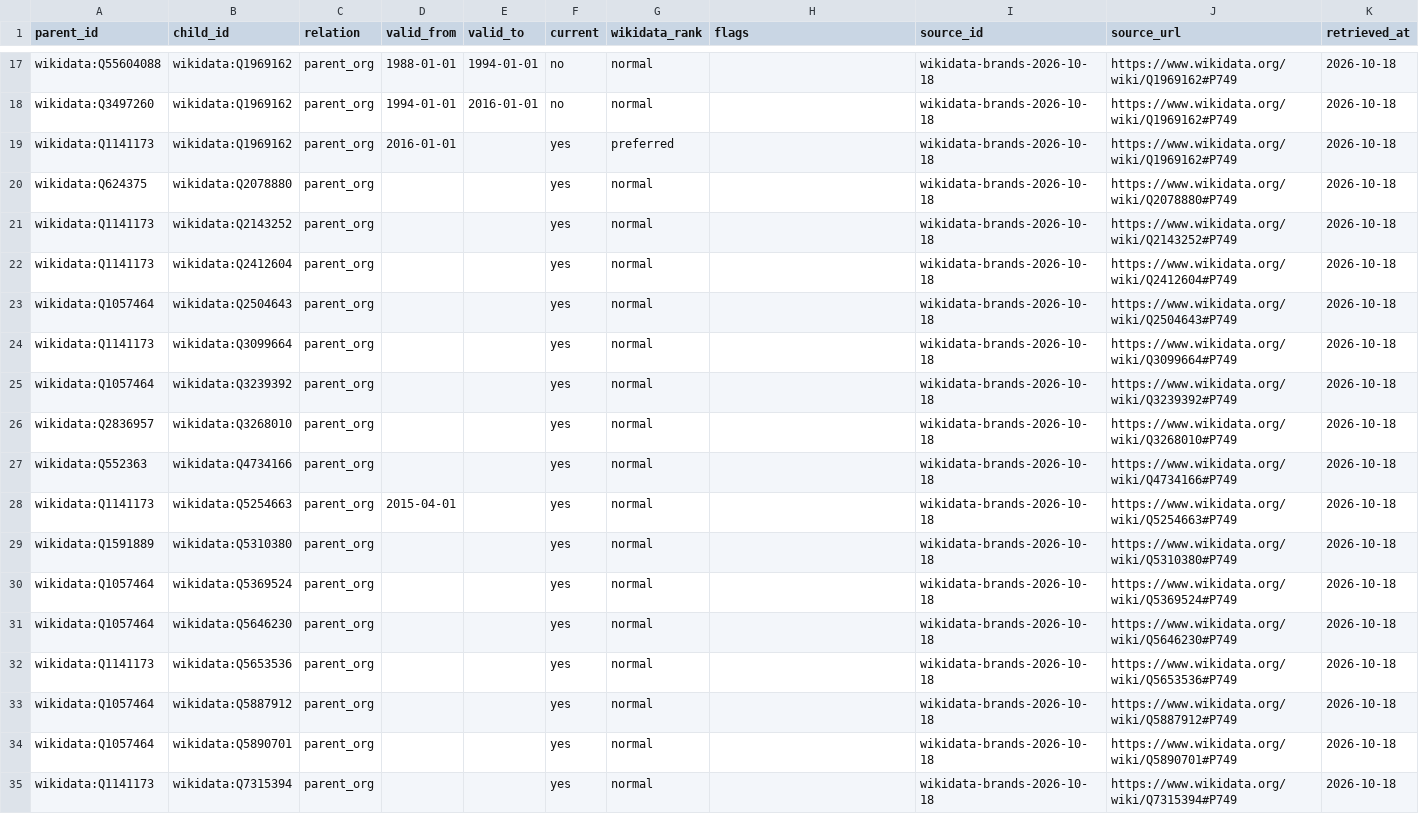
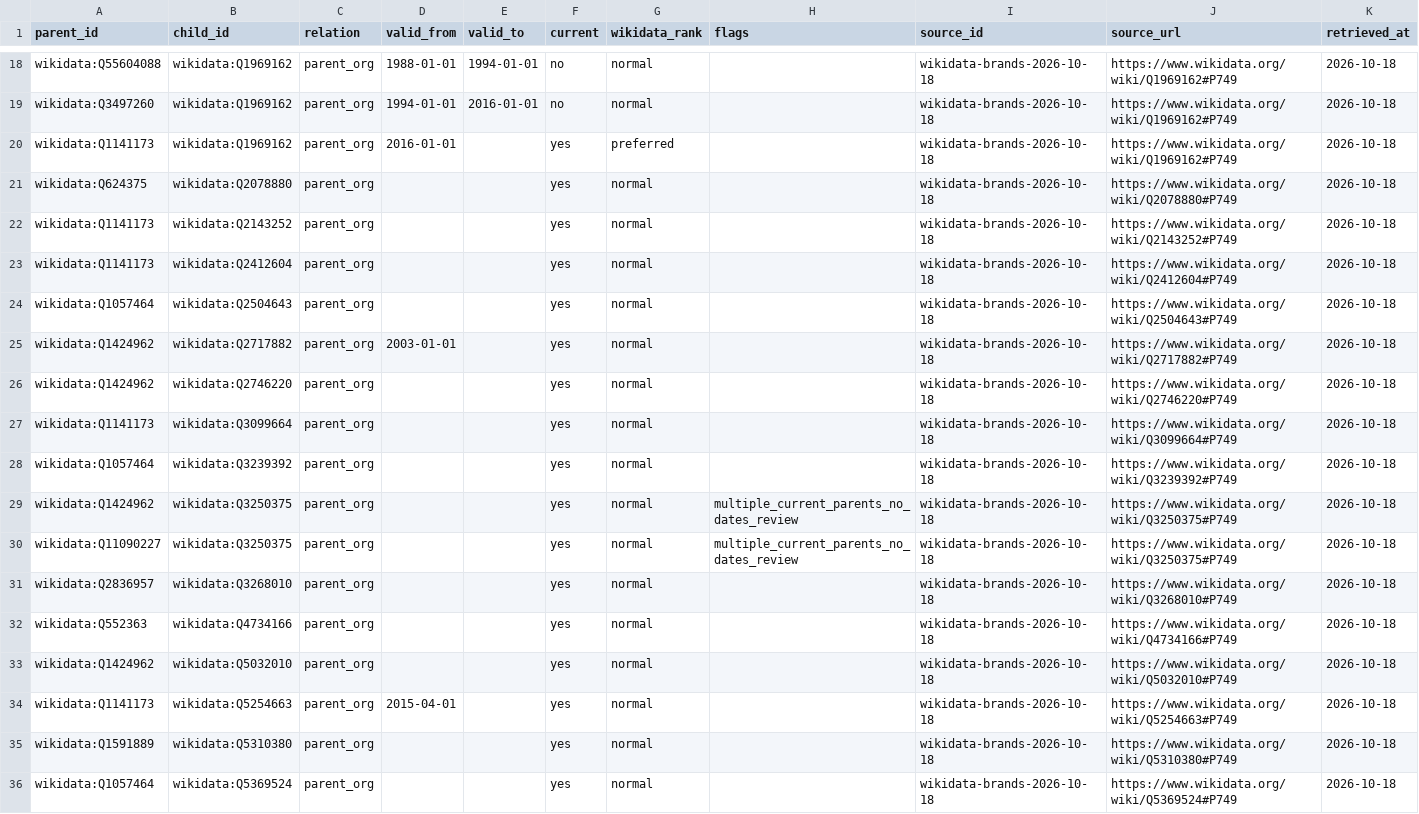
Before and after one commit to ge0r9b/us-districts, a CSV file: data-v3/institutions/companies/brand_relationships.csv, drawn as a sheet; only a part is shown, gaps mark what is left out; the shorter side is filled out with more unchanged rows; the diff covers the shown part only; the diff names each change by its address in the sheet, - before the commit and + after, or states it on an @@ line.

Commit message:
companies: ihg hotels worldwide from All The Places

```diff
--- a/data-v3/institutions/companies/brand_relationships.csv
+++ b/data-v3/institutions/companies/brand_relationships.csv
+row 25: wikidata:Q1424962 | wikidata:Q2717882 | parent_org | 2003-01-01 |  | yes | normal |  | wikidata-brands-2026-10-18 | https://www.wikidata.org/wiki/Q2717882#P749 | 2026-10-18
+row 26: wikidata:Q1424962 | wikidata:Q2746220 | parent_org |  |  | yes | normal |  | wikidata-brands-2026-10-18 | https://www.wikidata.org/wiki/Q2746220#P749 | 2026-10-18
+row 29: wikidata:Q1424962 | wikidata:Q3250375 | parent_org |  |  | yes | normal | multiple_current_parents_no_dates_review | wikidata-brands-2026-10-18 | https://www.wikidata.org/wiki/Q3250375#P749 | 2026-10-18
+row 30: wikidata:Q11090227 | wikidata:Q3250375 | parent_org |  |  | yes | normal | multiple_current_parents_no_dates_review | wikidata-brands-2026-10-18 | https://www.wikidata.org/wiki/Q3250375#P749 | 2026-10-18
+row 33: wikidata:Q1424962 | wikidata:Q5032010 | parent_org |  |  | yes | normal |  | wikidata-brands-2026-10-18 | https://www.wikidata.org/wiki/Q5032010#P749 | 2026-10-18
```
Also changed, not shown: 12 added rows elsewhere in this file, data-v3/institutions/companies/brand_cleanliness.csv, data-v3/institutions/companies/sources.csv, 5 other files.
